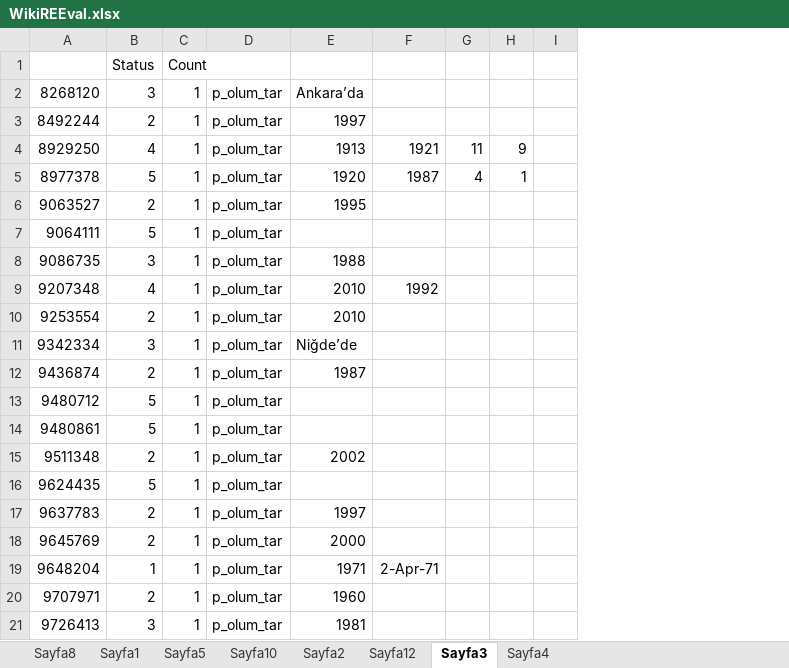
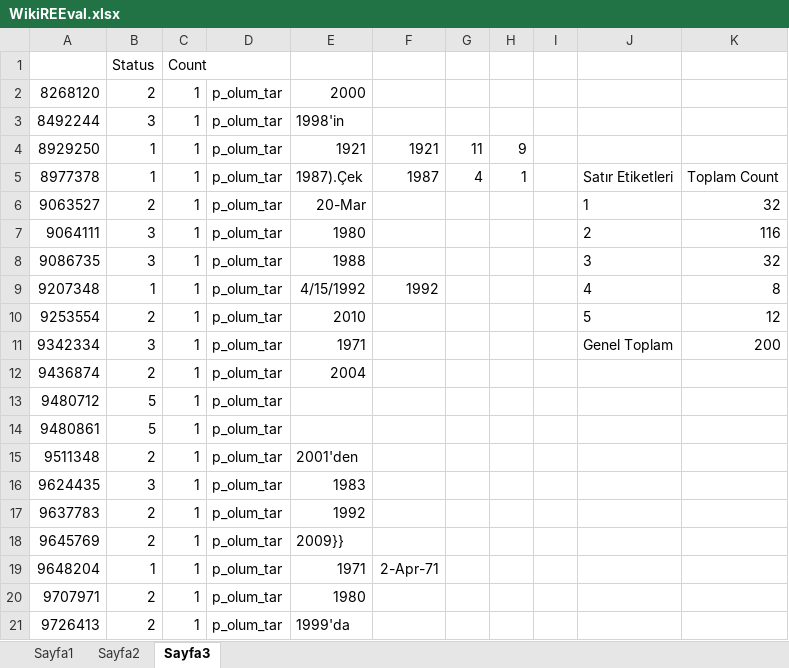
Before and after one commit to canangirgin/mwdumperInfobox, an Excel workbook: WikiREEval.xlsx, sheet Sayfa3, drawn as a sheet; only a part is shown; values as stored, in another font and other column widths than the file's, no borders; removed rows and columns are numbered as before the commit, all else as after; the diff covers the shown part only; the diff names each change by its address in the sheet, - before the commit and + after, or states it on an @@ line.

```diff
--- a/WikiREEval.xlsx (sheet Sayfa3)
+++ b/WikiREEval.xlsx (sheet Sayfa3)
-sheet tab: Sayfa8
-sheet tab: Sayfa5
-sheet tab: Sayfa10
-sheet tab: Sayfa12
-sheet tab: Sayfa4
+column H, rows 4-5: 9 | 1
-column I, empty
+column J, rows 5-11: Satır Etiketleri | 1 | 2 | 3 | 4 | 5 | Genel Toplam
+column K, rows 5-11: Toplam Count | 32 | 116 | 32 | 8 | 12 | 200
-B2: 3
+B2: 2
-E2: Ankara’da
+E2: 2000
-B3: 2
+B3: 3
-E3: 1997
+E3: 1998'in
-B4: 4
+B4: 1
-E4: 1913
+E4: 1921
-I4: 9
+I4: (empty)
-B5: 5
+B5: 1
-E5: 1920
+E5: 1987).Çek
-I5: 1
+I5: (empty)
-E6: 1995
+E6: 20-Mar
-B7: 5
+B7: 3
-E7: (empty)
+E7: 1980
-B9: 4
+B9: 1
-E9: 2010
+E9: 4/15/1992
-E11: Niğde’de
+E11: 1971
-E12: 1987
+E12: 2004
-E15: 2002
+E15: 2001'den
-B16: 5
+B16: 3
-E16: (empty)
+E16: 1983
-E17: 1997
+E17: 1992
-E18: 2000
+E18: 2009}}
-E20: 1960
+E20: 1980
-B21: 3
+B21: 2
-E21: 1981
+E21: 1999'da
```
Also changed, not shown: 255 edited cells elsewhere in this sheet, sheet Sayfa1, sheet Sayfa2, charts or pictures, 4 other files.
